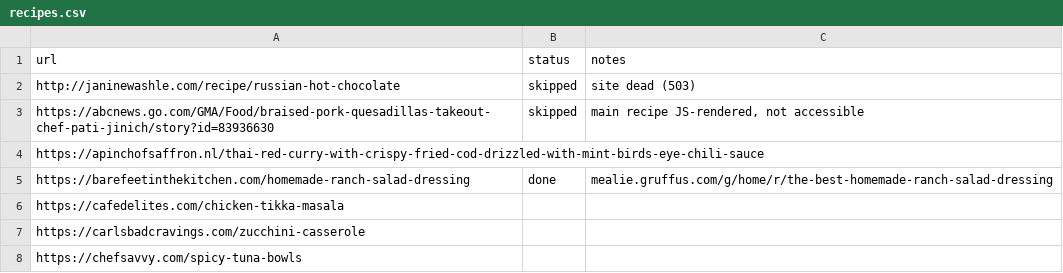
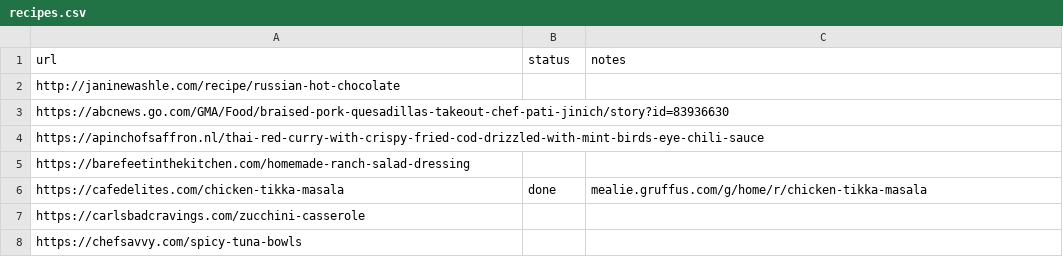
Before and after one commit to Gruffuss/MealieList, a CSV file: recipes.csv, drawn as a sheet; only a part is shown.

Commit message:
Add Chicken Tikka Masala

```diff
--- a/recipes.csv
+++ b/recipes.csv
@@ -1,7 +1,7 @@
 url,status,notes
-http://janinewashle.com/recipe/russian-hot-chocolate,skipped,site dead (503)
-https://abcnews.go.com/GMA/Food/braised-pork-quesadillas-takeout-chef-pati-jinich/story?id=83936630,skipped,"main recipe JS-rendered, not accessible"
+http://janinewashle.com/recipe/russian-hot-chocolate,,
+https://abcnews.go.com/GMA/Food/braised-pork-quesadillas-takeout-chef-pati-jinich/story?id=83936630,,
 https://apinchofsaffron.nl/thai-red-curry-with-crispy-fried-cod-drizzled-with-mint-birds-eye-chili-sauce,,
-https://barefeetinthekitchen.com/homemade-ranch-salad-dressing,done,mealie.gruffus.com/g/home/r/the-best-homemade-ranch-salad-dressing
-https://cafedelites.com/chicken-tikka-masala,,
+https://barefeetinthekitchen.com/homemade-ranch-salad-dressing,,
+https://cafedelites.com/chicken-tikka-masala,done,mealie.gruffus.com/g/home/r/chicken-tikka-masala
 https://carlsbadcravings.com/zucchini-casserole,,
```
